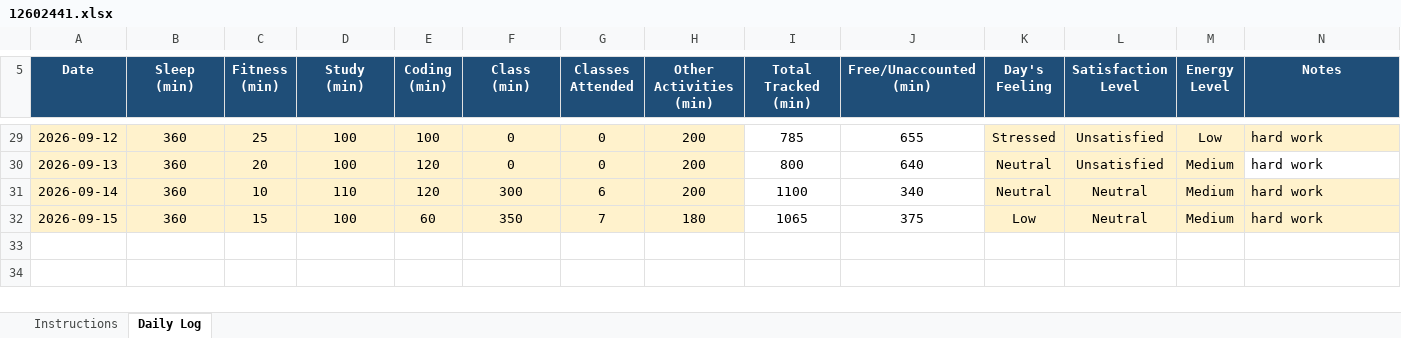
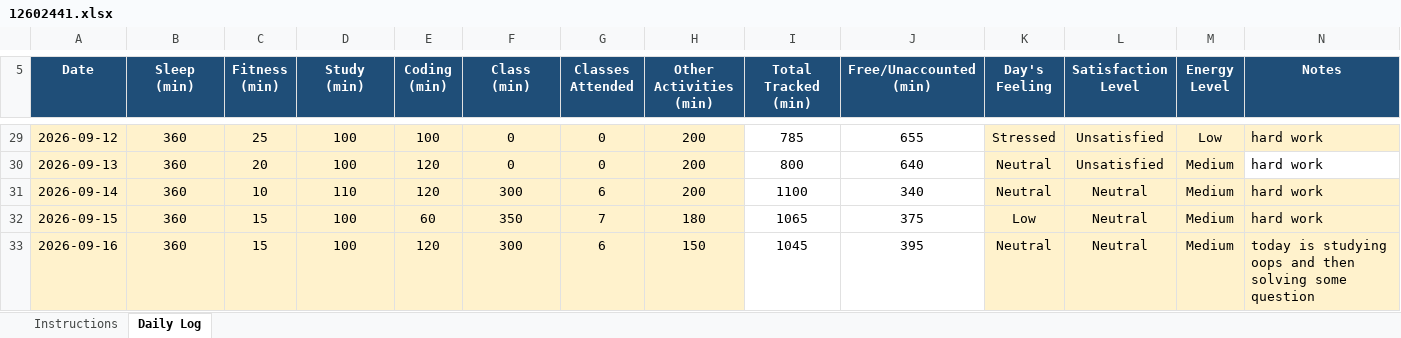
Before and after one commit to coder-shub/12602441, an Excel workbook: 12602441.xlsx, sheet Daily Log, drawn as a sheet; only a part is shown, gaps mark what is left out; values as stored, in another font and other column widths than the file's, no borders; charts and pictures and conditional formats not drawn; the diff names each change by its address in the sheet, - before the commit and + after, or states it on an @@ line.

Commit message:
update on 16-09-2026

```diff
--- a/12602441.xlsx (sheet Daily Log)
+++ b/12602441.xlsx (sheet Daily Log)
+row 33: 2026-09-16 | 360 | 15 | 100 | 120 | 300 | 6 | 150 | 1045 | 395 | Neutral | Neutral | Medium | today is studying oops and then solving some question
```
